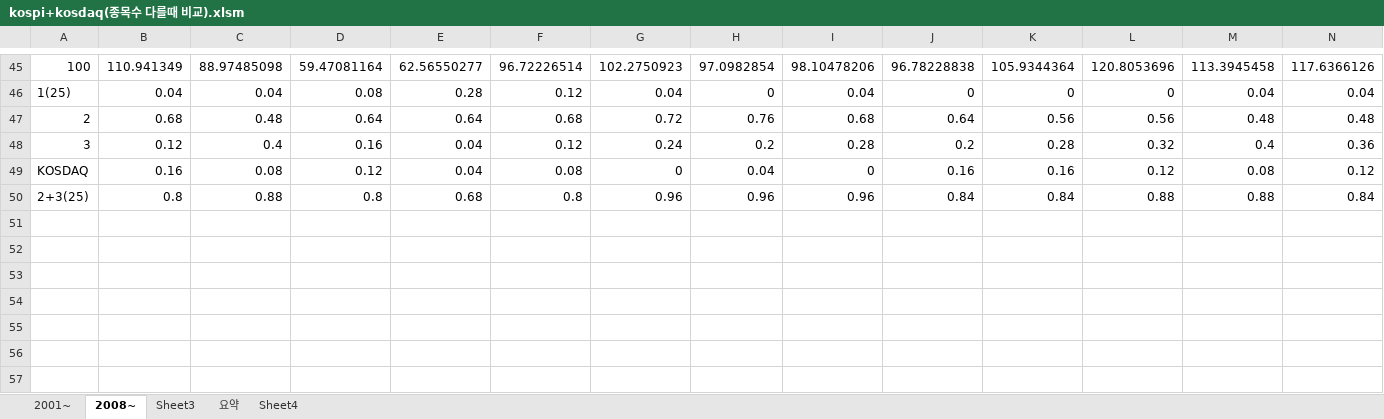
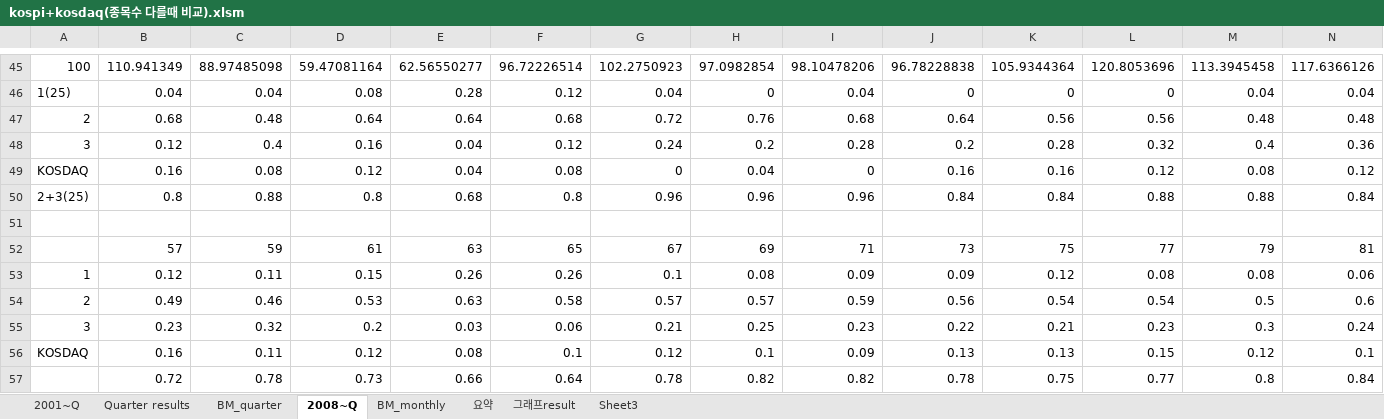
Before and after one commit to lshlsh135/GIT, an Excel workbook: msci/200103~201612(25811월말 리밸런싱)/kospi+kosdaq(종목수 다를때 비교).xlsm, sheet 2008~Q, drawn as a sheet; only a part is shown, gaps mark what is left out; values as stored, in another font and other column widths than the file's, no borders; charts and pictures not drawn; rows hold the shown columns only; the diff names each change by its address in the sheet, - before the commit and + after, or states it on an @@ line.

```diff
--- a/msci/200103~201612(25811월말 리밸런싱)/kospi+kosdaq(종목수 다를때 비교).xlsm (sheet 2008~Q)
+++ b/msci/200103~201612(25811월말 리밸런싱)/kospi+kosdaq(종목수 다를때 비교).xlsm (sheet 2008~Q)
-sheet tab: 2001~
+sheet tab: 2001~Q
-sheet tab: 2008~
+sheet tab: 2008~Q
-sheet tab: Sheet4
+sheet tab: BM_quarter
+sheet tab: Quarter results
+sheet tab: BM_monthly
+sheet tab: 그래프result
@@ sheet tab order changed: 2001~Q | Quarter results | BM_quarter | 2008~Q | BM_monthly | 요약 | 그래프result | Sheet3 @@
+row 51: (empty)
+row 52:  | 57 | 59 | 61 | 63 | 65 | 67 | 69 | 71 | 73 | 75 | 77 | 79 | 81
+row 53: 1 | 0.12 | 0.11 | 0.15 | 0.26 | 0.26 | 0.1 | 0.08 | 0.09 | 0.09 | 0.12 | 0.08 | 0.08 | 0.06
+row 54: 2 | 0.49 | 0.46 | 0.53 | 0.63 | 0.58 | 0.57 | 0.57 | 0.59 | 0.56 | 0.54 | 0.54 | 0.5 | 0.6
+row 55: 3 | 0.23 | 0.32 | 0.2 | 0.03 | 0.06 | 0.21 | 0.25 | 0.23 | 0.22 | 0.21 | 0.23 | 0.3 | 0.24
+row 56: KOSDAQ | 0.16 | 0.11 | 0.12 | 0.08 | 0.1 | 0.12 | 0.1 | 0.09 | 0.13 | 0.13 | 0.15 | 0.12 | 0.1
+row 57:  | 0.72 | 0.78 | 0.73 | 0.66 | 0.64 | 0.78 | 0.82 | 0.82 | 0.78 | 0.75 | 0.77 | 0.8 | 0.84
```
Also changed, not shown: sheet Sheet3, sheet 요약, charts or pictures, 1 other file.
